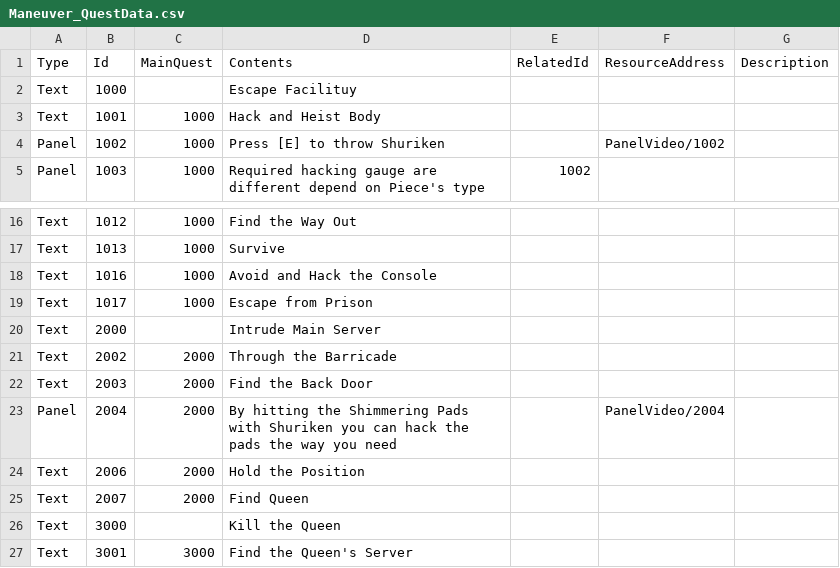
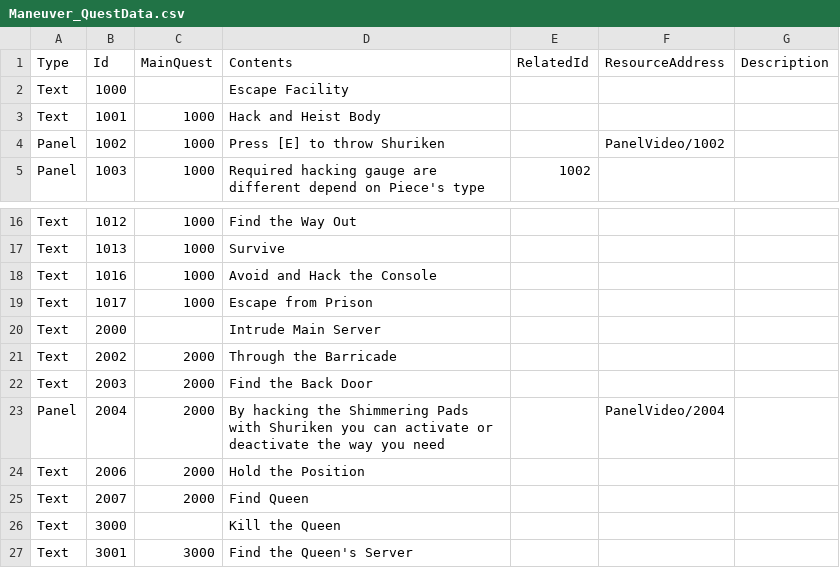
Before and after one commit to LOONACIA/Project_H, a CSV file: Assets/Resources/Data/Maneuver_QuestData.csv, drawn as a sheet; only a part is shown, gaps mark what is left out.

Commit message:
Fix: QuestData

```diff
--- a/Assets/Resources/Data/Maneuver_QuestData.csv
+++ b/Assets/Resources/Data/Maneuver_QuestData.csv
@@ -1,3 +1,3 @@
 Type,Id,MainQuest,Contents,RelatedId,ResourceAddress,Description
-Text,1000,,Escape Facilituy,,,
+Text,1000,,Escape Facility,,,
 Text,1001,1000,Hack and Heist Body,,,
@@ -22,3 +22,3 @@ Text,2002,2000,Through the Barricade,,,
 Text,2003,2000,Find the Back Door,,,
-Panel,2004,2000,By hitting the Shimmering Pads with Shuriken you can hack the pads the way you need,,PanelVideo/2004,
+Panel,2004,2000,By hacking the Shimmering Pads with Shuriken you can activate or deactivate the way you need,,PanelVideo/2004,
 Text,2006,2000,Hold the Position,,,
```
Also changed, not shown: 3 other files.
